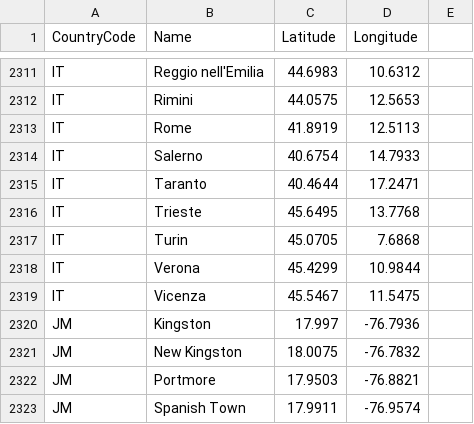
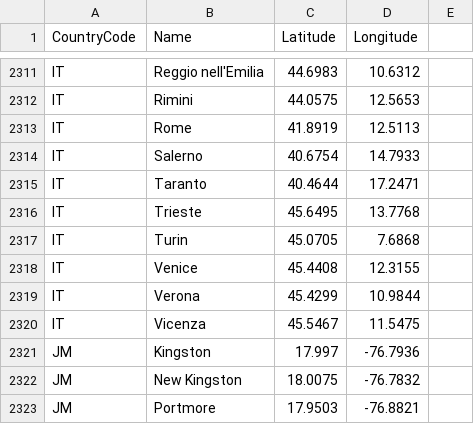
Before and after one commit to iklimfide/travelerpin, a CSV file: lib/data/tourist-cities.csv, drawn as a sheet; only a part is shown, gaps mark what is left out; the shorter side is filled out with more unchanged rows.

```diff
--- a/lib/data/tourist-cities.csv
+++ b/lib/data/tourist-cities.csv
@@ -2317,2 +2317,3 @@ IT,Trieste,45.6495,13.7768
 IT,Turin,45.0705,7.6868
+IT,Venice,45.4408,12.3155
 IT,Verona,45.4299,10.9844
```
Also changed, not shown: 8 other files.
